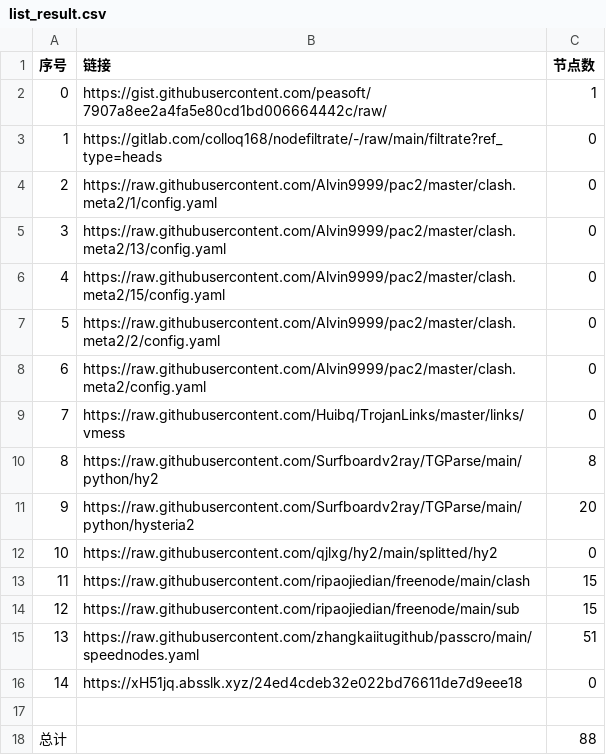
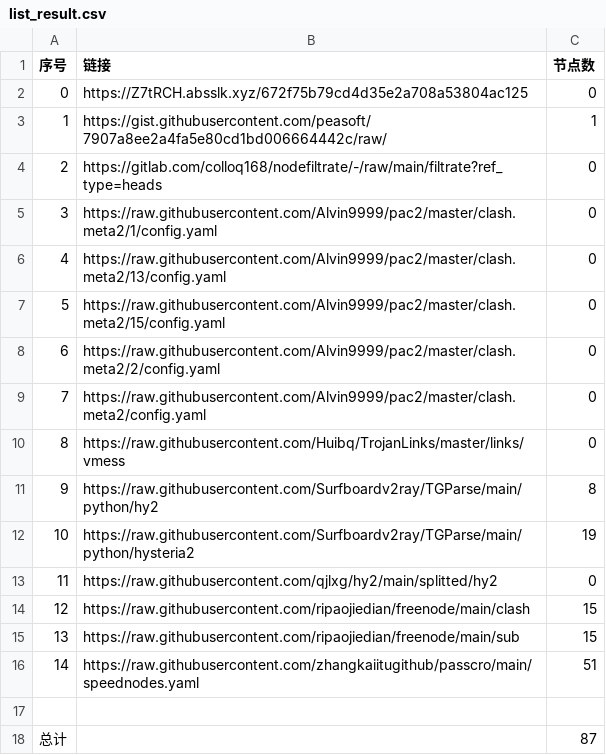
Before and after one commit to nongsp/NWs, a CSV file: list_result.csv, drawn as a sheet; removed rows and columns are numbered as before the commit, all else as after; the diff names each change by its address in the sheet, - before the commit and + after, or states it on an @@ line.

```diff
--- a/list_result.csv
+++ b/list_result.csv
+row 2: 0 | https://Z7tRCH.absslk.xyz/672f75b79cd4d35e2a708a53804ac125 | 0
@@ column A (序号) renumbered between rows 3 and 16 @@
-C12 (节点数): 20
+C12 (节点数): 19
-row 16: 14 | https://xH51jq.absslk.xyz/24ed4cdeb32e022bd76611de7d9eee18 | 0
-C18 (节点数): 88
+C18 (节点数): 87
```
Also changed, not shown: 6 other files.
